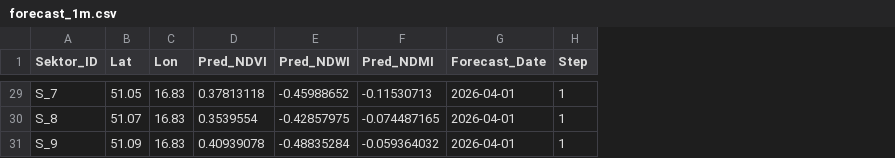
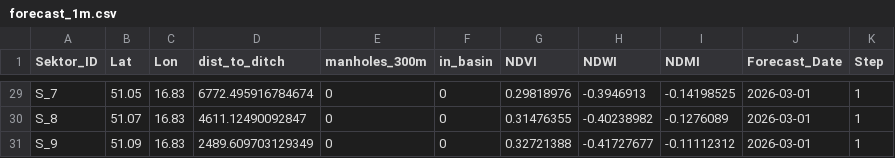
Before and after one commit to AleksandraPonikowska/space-water-solutions, a CSV file: data/wroclaw_small/forecast_1m.csv, drawn as a sheet; only a part is shown, gaps mark what is left out; removed rows and columns are numbered as before the commit, all else as after; the diff covers the shown part only; the diff names each change by its address in the sheet, - before the commit and + after, or states it on an @@ line.

Commit message:
Add columns

```diff
--- a/data/wroclaw_small/forecast_1m.csv
+++ b/data/wroclaw_small/forecast_1m.csv
-column D (Pred_NDVI), rows 29-31: 0.37813118 | 0.3539554 | 0.40939078
-column E (Pred_NDWI), rows 29-31: -0.45988652 | -0.42857975 | -0.48835284
-column F (Pred_NDMI), rows 29-31: -0.11530713 | -0.074487165 | -0.059364032
+column D (dist_to_ditch), rows 29-31: 6772.495916784674 | 4611.12490092847 | 2489.609703129349
+column E (manholes_300m), rows 29-31: all 0
+column F (in_basin), rows 29-31: all 0
+column G (NDVI), rows 29-31: 0.29818976 | 0.31476355 | 0.32721388
+column H (NDWI), rows 29-31: -0.3946913 | -0.40238982 | -0.41727677
+column I (NDMI), rows 29-31: -0.14198525 | -0.1276089 | -0.11112312
-J29:J31 (Forecast_Date): 2026-04-01
+J29:J31 (Forecast_Date): 2026-03-01
```
Also changed, not shown: 27 edited cells elsewhere in this file, 3 other files.
